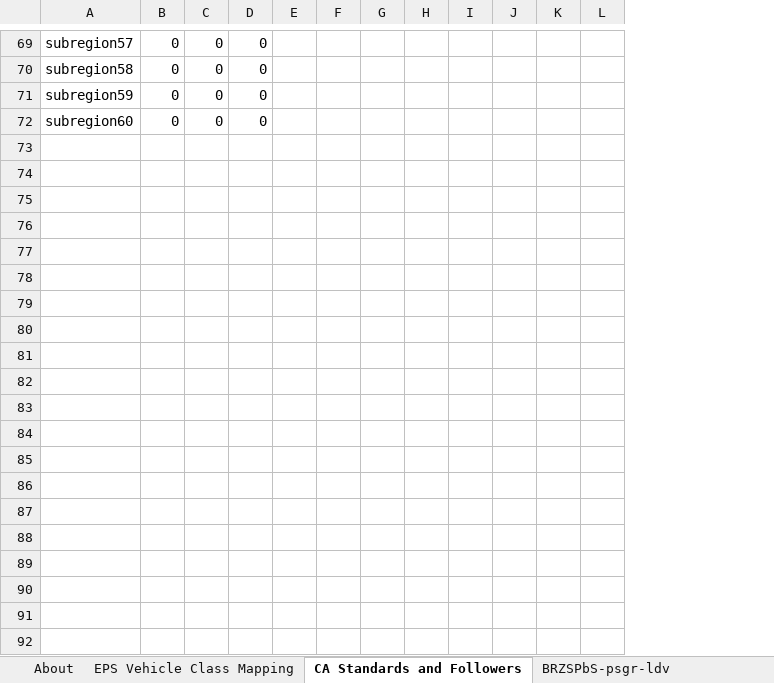
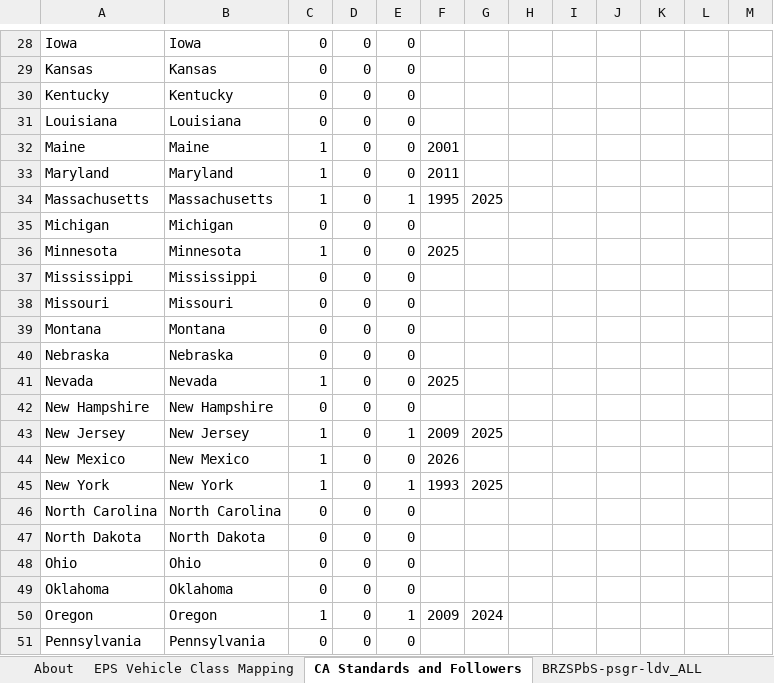
Before and after one commit to EnergyInnovation/eps-rhodeisland, an Excel workbook: InputData/trans/BRZSPbS/BAU Required ZEV Sales Perc by Subregion.xlsx, sheet CA Standards and Followers, drawn as a sheet; only a part is shown, gaps mark what is left out; values as stored, in another font and other column widths than the file's, no borders; removed rows and columns are numbered as before the commit, all else as after; rows hold the shown columns only; the diff covers the shown part only; the diff names each change by its address in the sheet, - before the commit and + after, or states it on an @@ line.

```diff
--- a/InputData/trans/BRZSPbS/BAU Required ZEV Sales Perc by Subregion.xlsx (sheet CA Standards and Followers)
+++ b/InputData/trans/BRZSPbS/BAU Required ZEV Sales Perc by Subregion.xlsx (sheet CA Standards and Followers)
+sheet tab: BRZSPbS-psgr-ldv_ALL
-column A, rows 69-72: subregion57 | subregion58 | subregion59 | subregion60
+column A, rows 28-31: Iowa | Kansas | Kentucky | Louisiana
+column B, rows 28-31: Iowa | Kansas | Kentucky | Louisiana
+row 32: Maine | Maine | 1 | 0 | 0 | 2001
+row 33: Maryland | Maryland | 1 | 0 | 0 | 2011
+row 34: Massachusetts | Massachusetts | 1 | 0 | 1 | 1995 | 2025
@@ row 21 moved to row 35: Michigan @@
+row 36: Minnesota | Minnesota | 1 | 0 | 0 | 2025
@@ row 22 moved to row 37: Mississippi @@
@@ row 23 moved to row 38: Missouri @@
@@ row 24 moved to row 39: Montana @@
@@ row 25 moved to row 40: Nebraska @@
+row 41: Nevada | Nevada | 1 | 0 | 0 | 2025
@@ row 26 moved to row 42: New Hampshire @@
+row 43: New Jersey | New Jersey | 1 | 0 | 1 | 2009 | 2025
+row 44: New Mexico | New Mexico | 1 | 0 | 0 | 2026
+row 45: New York | New York | 1 | 0 | 1 | 1993 | 2025
@@ row 27 moved to row 46: North Carolina @@
@@ row 28 moved to row 47: North Dakota @@
@@ row 29 moved to row 48: Ohio @@
@@ row 30 moved to row 49: Oklahoma @@
+row 50: Oregon | Oregon | 1 | 0 | 1 | 2009 | 2024
@@ row 31 moved to row 51: Pennsylvania @@
```
Also changed, not shown: 5 added rows, 14 removed rows, 16 moved rows and 3 edited cells elsewhere in this sheet, sheet About, other sheet tabs, formulas that keep their value, InputData/trans/BESP/BAU EV Subsidy Perc.xlsx, InputData/trans/BPHEVSP/BAU PHEV Subsidy Perc.xlsx, 27 other files.
